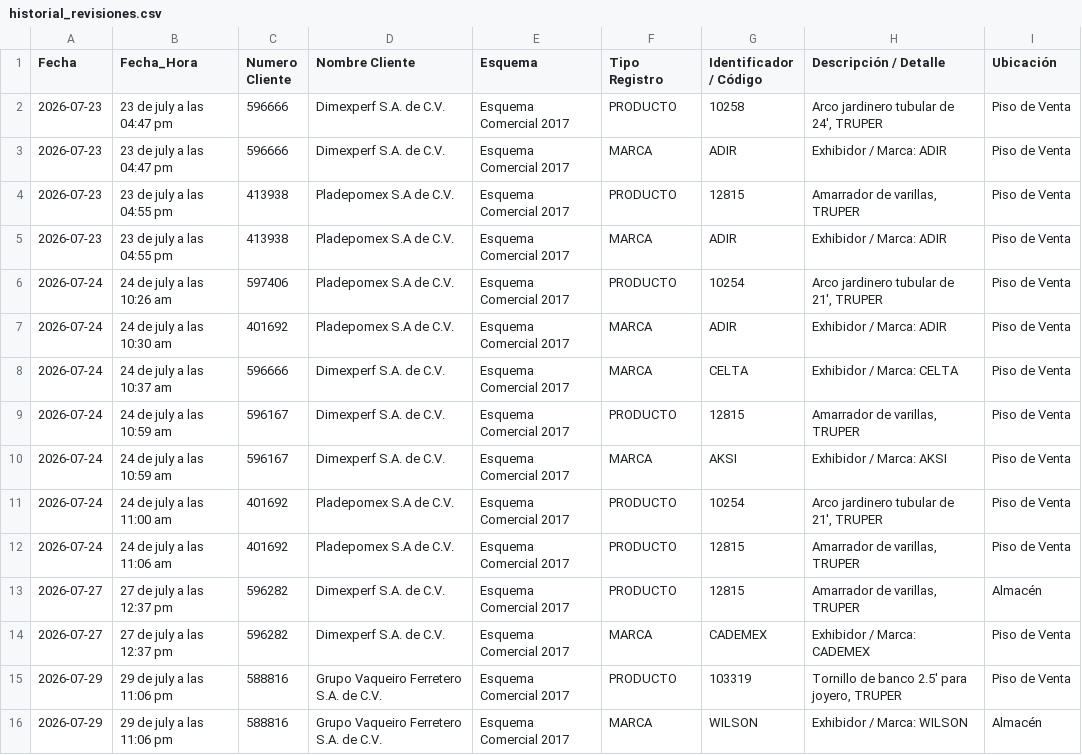
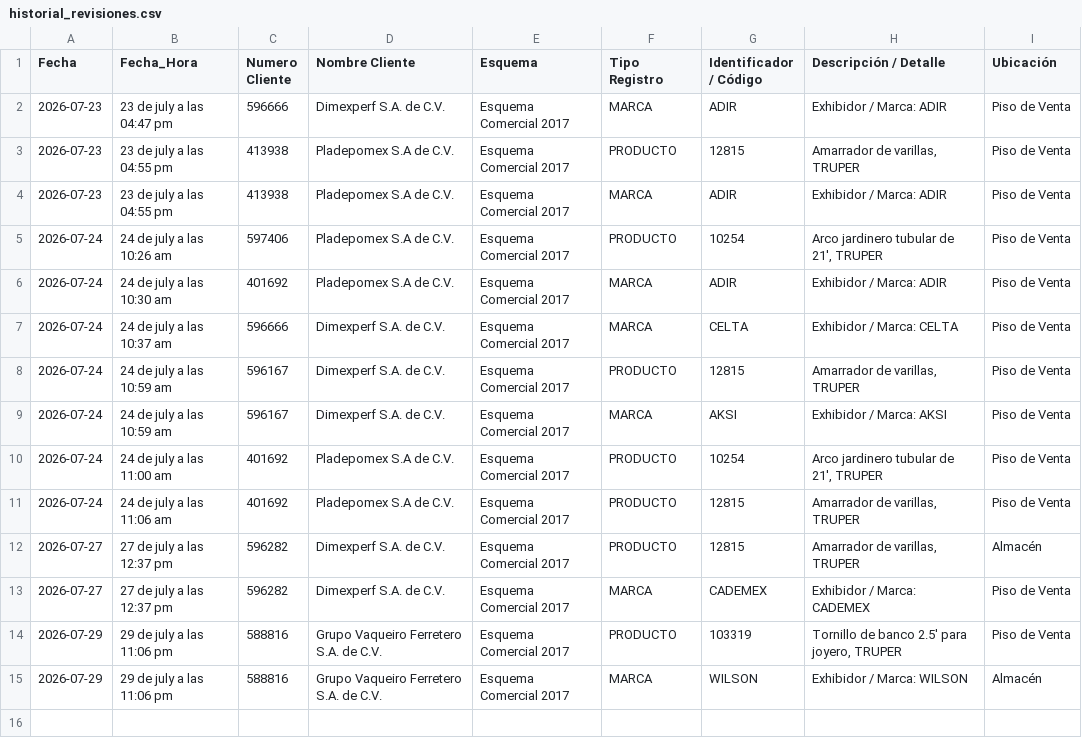
Before and after one commit to Jhjimenez29/Plata17, a CSV file: historial_revisiones.csv, drawn as a sheet; the diff names each change by its address in the sheet, - before the commit and + after, or states it on an @@ line.

Commit message:
Respaldo automatico: historial_revisiones.csv

```diff
--- a/historial_revisiones.csv
+++ b/historial_revisiones.csv
-row 2: 2026-07-23 | 23 de july a las 04:47 pm | 596666 | Dimexperf S.A. de C.V. | Esquema Comercial 2017 | PRODUCTO | 10258 | Arco jardinero tubular de 24', TRUPER | Piso de Venta
```
